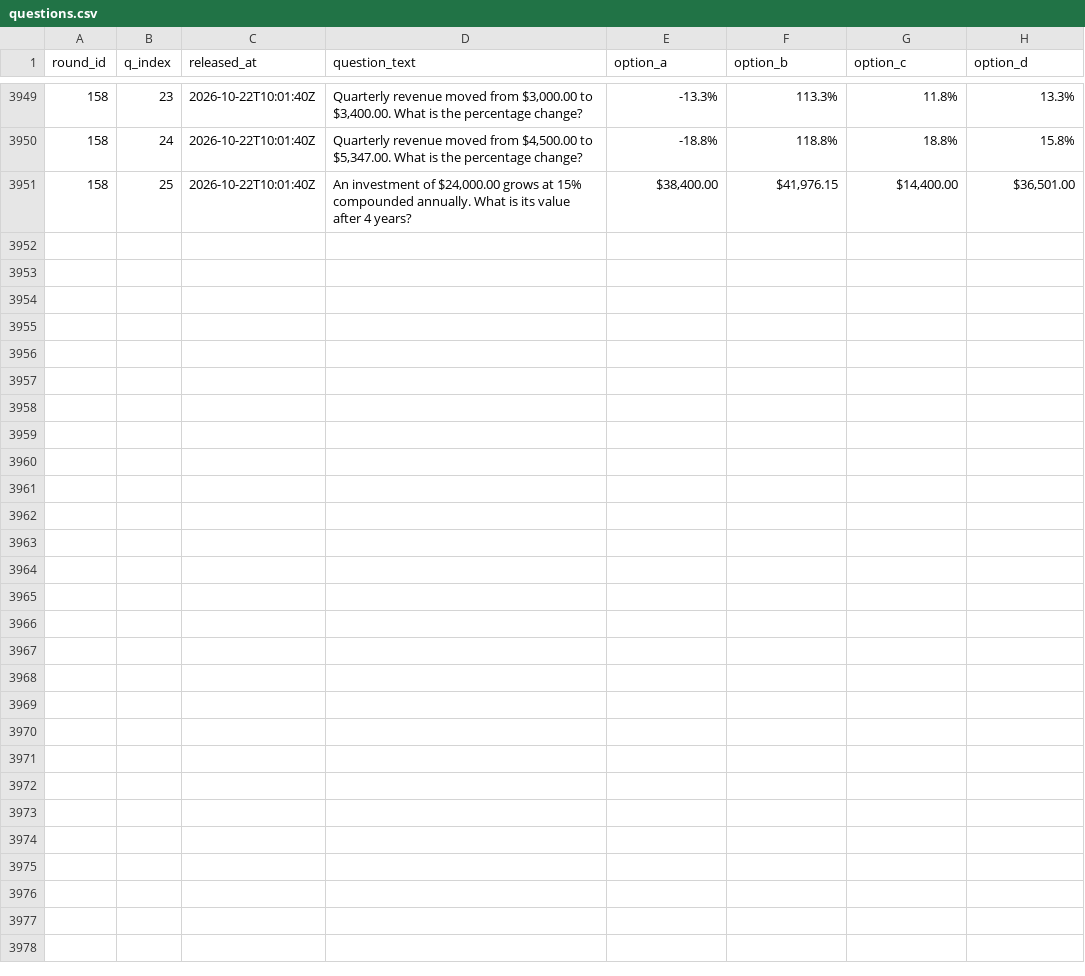
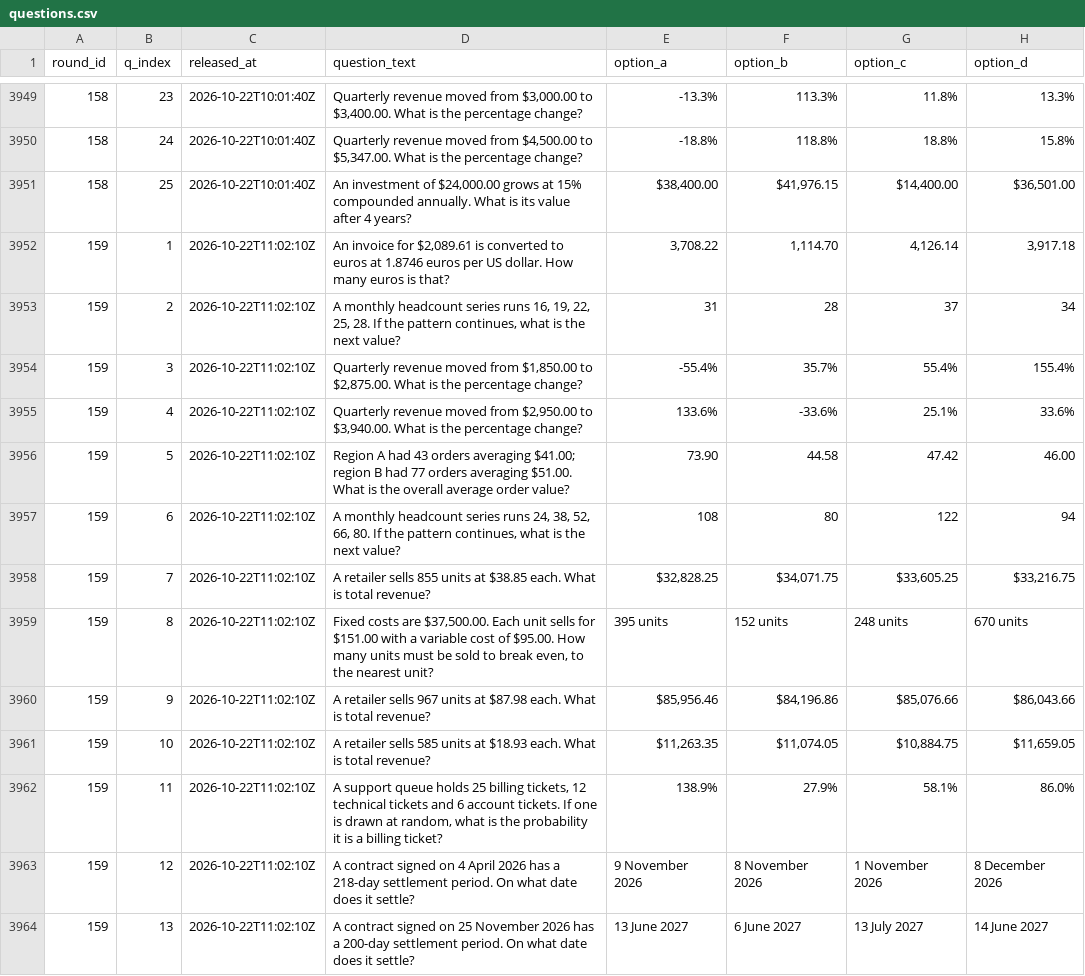
Before and after one commit to FaisalXL/dso429-hourly-quiz, a CSV file: questions.csv, drawn as a sheet; only a part is shown, gaps mark what is left out; the diff covers the shown part only; the diff names each change by its address in the sheet, - before the commit and + after, or states it on an @@ line.

Commit message:
Release: 2026-10-22T11:02Z

```diff
--- a/questions.csv
+++ b/questions.csv
+row 3952: 159 | 1 | 2026-10-22T11:02:10Z | An invoice for $2,089.61 is converted to euros at 1.8746 euros per US dollar. How many euros is that? | 3,708.22 | 1,114.70 | 4,126.14 | 3,917.18
+row 3953: 159 | 2 | 2026-10-22T11:02:10Z | A monthly headcount series runs 16, 19, 22, 25, 28. If the pattern continues, what is the next value? | 31 | 28 | 37 | 34
+row 3954: 159 | 3 | 2026-10-22T11:02:10Z | Quarterly revenue moved from $1,850.00 to $2,875.00. What is the percentage change? | -55.4% | 35.7% | 55.4% | 155.4%
+row 3955: 159 | 4 | 2026-10-22T11:02:10Z | Quarterly revenue moved from $2,950.00 to $3,940.00. What is the percentage change? | 133.6% | -33.6% | 25.1% | 33.6%
+row 3956: 159 | 5 | 2026-10-22T11:02:10Z | Region A had 43 orders averaging $41.00; region B had 77 orders averaging $51.00. What is the overall average order value? | 73.90 | 44.58 | 47.42 | 46.00
+row 3957: 159 | 6 | 2026-10-22T11:02:10Z | A monthly headcount series runs 24, 38, 52, 66, 80. If the pattern continues, what is the next value? | 108 | 80 | 122 | 94
+row 3958: 159 | 7 | 2026-10-22T11:02:10Z | A retailer sells 855 units at $38.85 each. What is total revenue? | $32,828.25 | $34,071.75 | $33,605.25 | $33,216.75
+row 3959: 159 | 8 | 2026-10-22T11:02:10Z | Fixed costs are $37,500.00. Each unit sells for $151.00 with a variable cost of $95.00. How many units must be sold to break even, to the nearest unit? | 395 units | 152 units | 248 units | 670 units
+row 3960: 159 | 9 | 2026-10-22T11:02:10Z | A retailer sells 967 units at $87.98 each. What is total revenue? | $85,956.46 | $84,196.86 | $85,076.66 | $86,043.66
+row 3961: 159 | 10 | 2026-10-22T11:02:10Z | A retailer sells 585 units at $18.93 each. What is total revenue? | $11,263.35 | $11,074.05 | $10,884.75 | $11,659.05
+row 3962: 159 | 11 | 2026-10-22T11:02:10Z | A support queue holds 25 billing tickets, 12 technical tickets and 6 account tickets. If one is drawn at random, what is the probability it is a billing ticket? | 138.9% | 27.9% | 58.1% | 86.0%
+row 3963: 159 | 12 | 2026-10-22T11:02:10Z | A contract signed on 4 April 2026 has a 218-day settlement period. On what date does it settle? | 9 November 2026 | 8 November 2026 | 1 November 2026 | 8 December 2026
+row 3964: 159 | 13 | 2026-10-22T11:02:10Z | A contract signed on 25 November 2026 has a 200-day settlement period. On what date does it settle? | 13 June 2027 | 6 June 2027 | 13 July 2027 | 14 June 2027
```
Also changed, not shown: 12 added rows elsewhere in this file.
